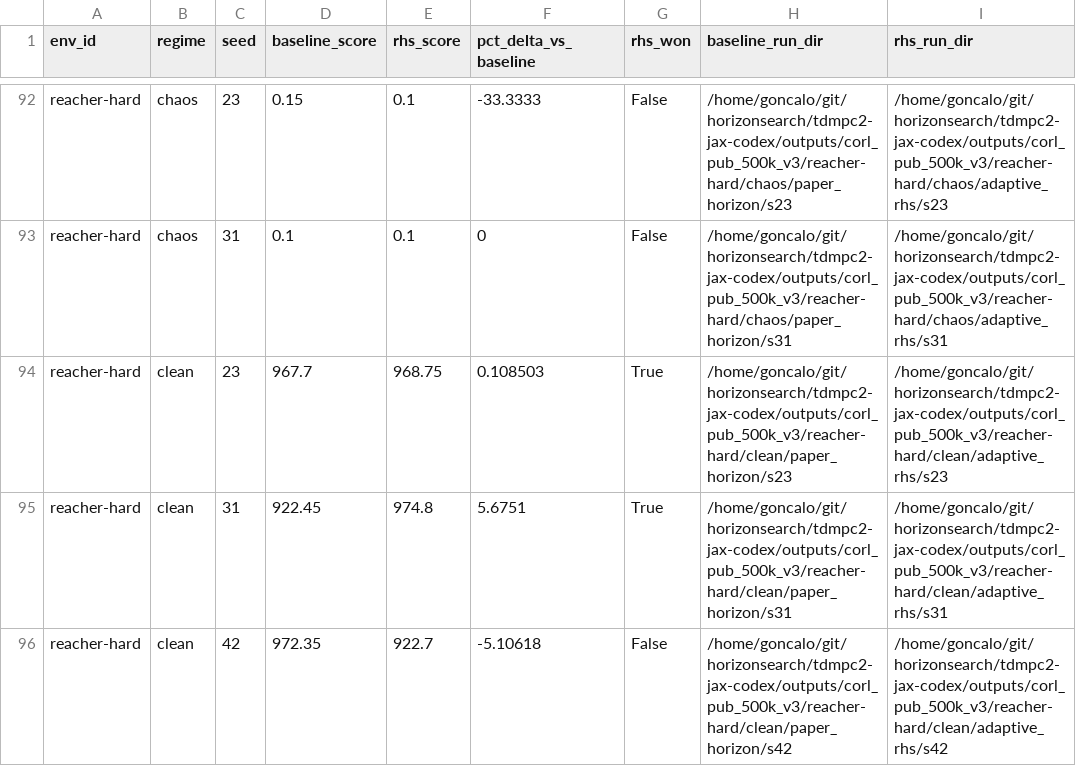
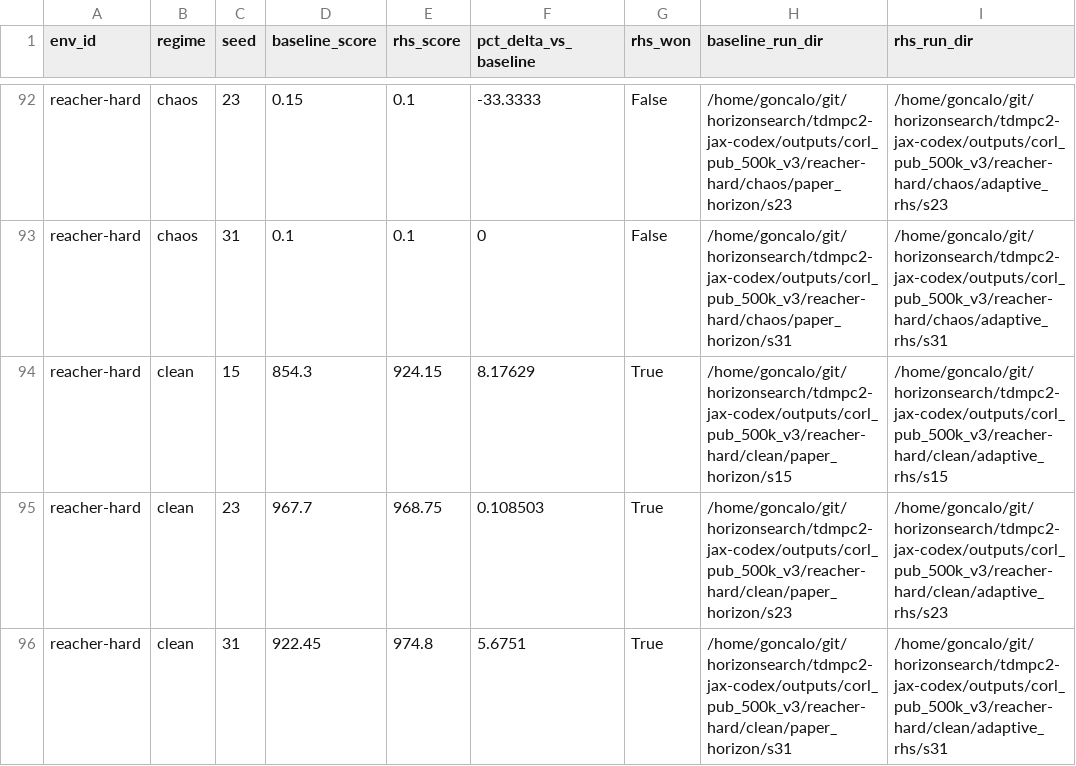
Before and after one commit to gguiomar/tdmpc2-jax, a CSV file: runs/results/corl_compact_v3/tables/rhs_percent_delta_by_seed.csv, drawn as a sheet; only a part is shown, gaps mark what is left out; the shorter side is filled out with more unchanged rows; the diff names each change by its address in the sheet, - before the commit and + after, or states it on an @@ line.

Commit message:
Update CoRL compact v3 artifacts after reacher clean RHS

```diff
--- a/runs/results/corl_compact_v3/tables/rhs_percent_delta_by_seed.csv
+++ b/runs/results/corl_compact_v3/tables/rhs_percent_delta_by_seed.csv
+row 94: reacher-hard | clean | 15 | 854.3 | 924.15 | 8.17629 | True | /home/goncalo/git/horizonsearch/tdmpc2-jax-codex/outputs/corl_pub_500k_v3/reacher-hard/clean/paper_horizon/s15 | /home/goncalo/git/horizonsearch/tdmpc2-jax-codex/outputs/corl_pub_500k_v3/reacher-hard/clean/adaptive_rhs/s15
```
Also changed, not shown: runs/results/corl_compact_v3/tables/compute_runtime.csv, runs/results/corl_compact_v3/tables/main_auc_scores.csv, 17 other files.
